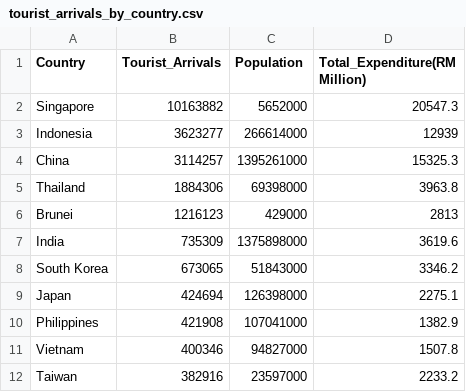
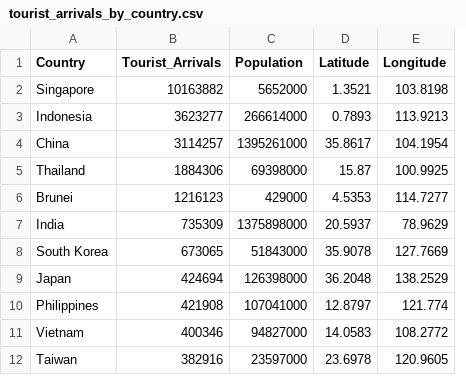
Before and after one commit to yewwai/FIT3179, a CSV file: Visualisation2/data/tourist_arrivals_by_country.csv, drawn as a sheet; only a part is shown; removed rows and columns are numbered as before the commit, all else as after; the diff names each change by its address in the sheet, - before the commit and + after, or states it on an @@ line.

Commit message:
Update tourist_arrivals_by_country.csv

```diff
--- a/Visualisation2/data/tourist_arrivals_by_country.csv
+++ b/Visualisation2/data/tourist_arrivals_by_country.csv
-column D (Total_Expenditure(RM Million)), rows 2-12: 20547.3 | 12939 | 15325.3 | 3963.8 | 2813 | 3619.6 | 3346.2 | 2275.1 | 1382.9 | 1507.8 | 2233.2
+column D (Latitude), rows 2-12: 1.3521 | 0.7893 | 35.8617 | 15.87 | 4.5353 | 20.5937 | 35.9078 | 36.2048 | 12.8797 | 14.0583 | 23.6978
+column E (Longitude), rows 2-12: 103.8198 | 113.9213 | 104.1954 | 100.9925 | 114.7277 | 78.9629 | 127.7669 | 138.2529 | 121.774 | 108.2772 | 120.9605
```
